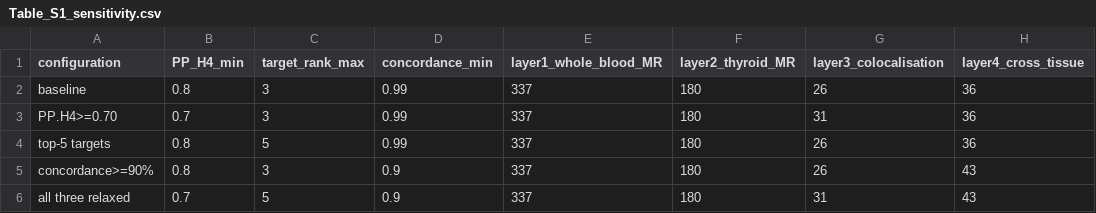
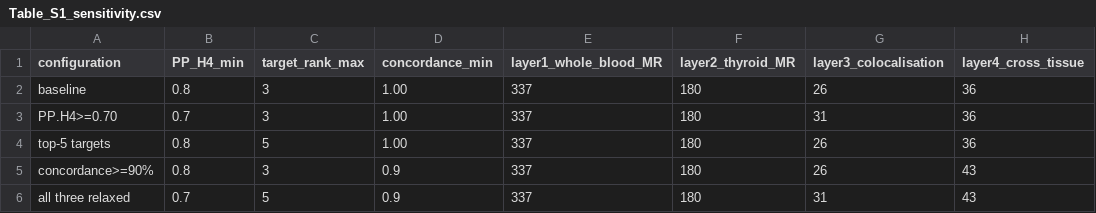
Before and after one commit to YuAn-alt608/SCRN2, a CSV file: 06_supplementary/Table_S1_sensitivity.csv, drawn as a sheet; only a part is shown; the diff names each change by its address in the sheet, - before the commit and + after, or states it on an @@ line.

```diff
--- a/06_supplementary/Table_S1_sensitivity.csv
+++ b/06_supplementary/Table_S1_sensitivity.csv
-D2:D4 (concordance_min): 0.99
+D2:D4 (concordance_min): 1.00
```
Also changed, not shown: 04_data/09_layers/five_layer_threshold_sensitivity.csv, 6 other files.
